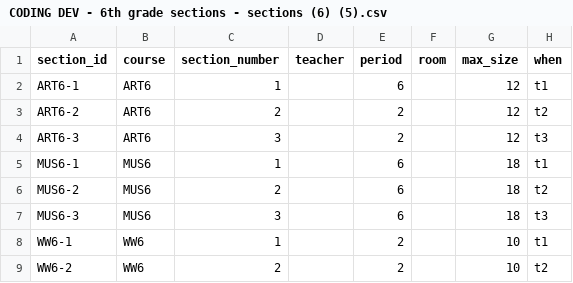
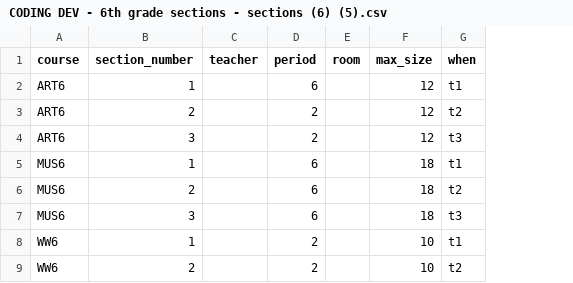
Before and after one commit to wafflestomper/Scheduler_v2, a CSV file: sample_data/CODING DEV - 6th grade sections - sections (6) (5).csv, drawn as a sheet; only a part is shown; the diff names each change by its address in the sheet, - before the commit and + after, or states it on an @@ line.

```diff
--- a/sample_data/CODING DEV - 6th grade sections - sections (6) (5).csv
+++ b/sample_data/CODING DEV - 6th grade sections - sections (6) (5).csv
-column A (section_id), rows 2-9: ART6-1 | ART6-2 | ART6-3 | MUS6-1 | MUS6-2 | MUS6-3 | WW6-1 | WW6-2
```
Also changed, not shown: 7 other files.
